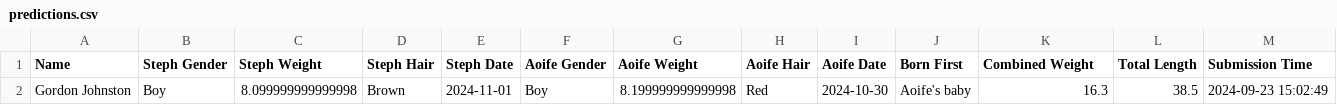
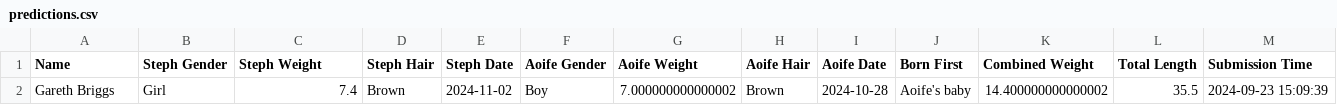
Before and after one commit to kirkpatrick8/babypool, a CSV file: predictions.csv, drawn as a sheet.

Commit message:
Update predictions - 2024-09-23 15:09:42.095524

```diff
--- a/predictions.csv
+++ b/predictions.csv
@@ -1,2 +1,2 @@
 Name,Steph Gender,Steph Weight,Steph Hair,Steph Date,Aoife Gender,Aoife Weight,Aoife Hair,Aoife Date,Born First,Combined Weight,Total Length,Submission Time
-Gordon Johnston,Boy,8.099999999999998,Brown,2024-11-01,Boy,8.199999999999998,Red,2024-10-30,Aoife's baby,16.3,38.5,2024-09-23 15:02:49
+Gareth Briggs,Girl,7.4,Brown,2024-11-02,Boy,7.000000000000002,Brown,2024-10-28,Aoife's baby,14.400000000000002,35.5,2024-09-23 15:09:39
```
